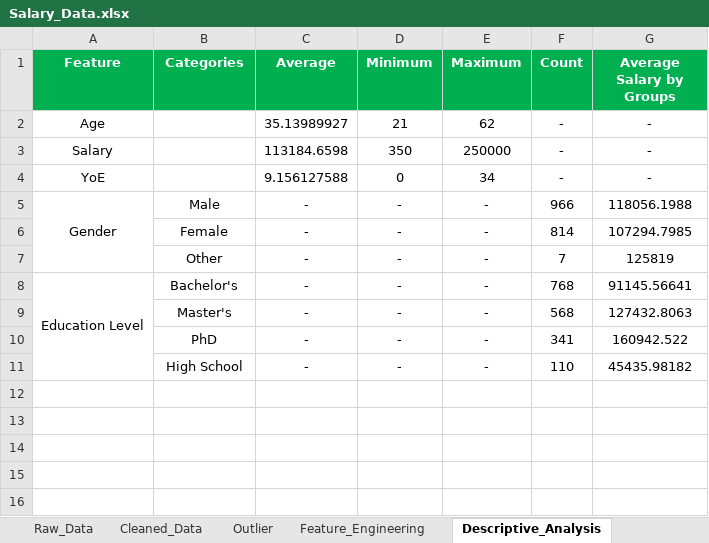
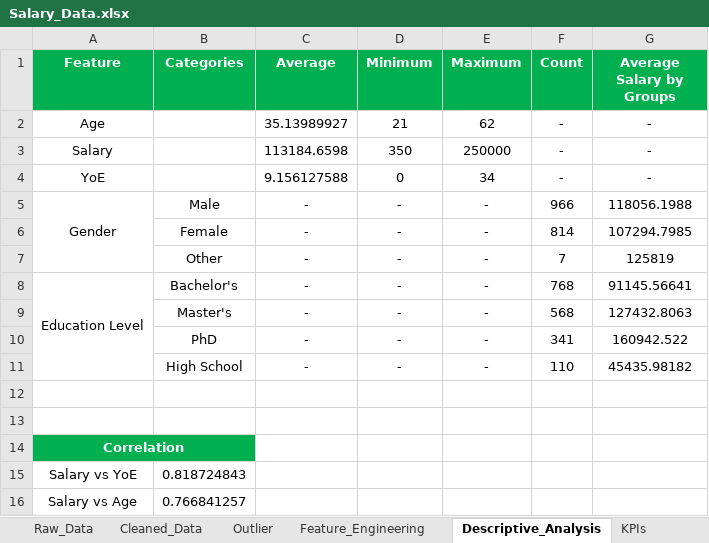
Before and after one commit to n1sarga/Salary_Data_Analysis, an Excel workbook: Dataset/Salary_Data.xlsx, sheet Descriptive_Analysis, drawn as a sheet; values as stored, in another font and other column widths than the file's, no borders; the diff names each change by its address in the sheet, - before the commit and + after, or states it on an @@ line.

Commit message:
added corr

```diff
--- a/Dataset/Salary_Data.xlsx (sheet Descriptive_Analysis)
+++ b/Dataset/Salary_Data.xlsx (sheet Descriptive_Analysis)
+sheet tab: KPIs
+row 12: (empty)
+row 13: (empty)
+row 14: Correlation
+row 15: Salary vs YoE | 0.818724843
+row 16: Salary vs Age | 0.766841257
```
Also changed, not shown: charts or pictures.
